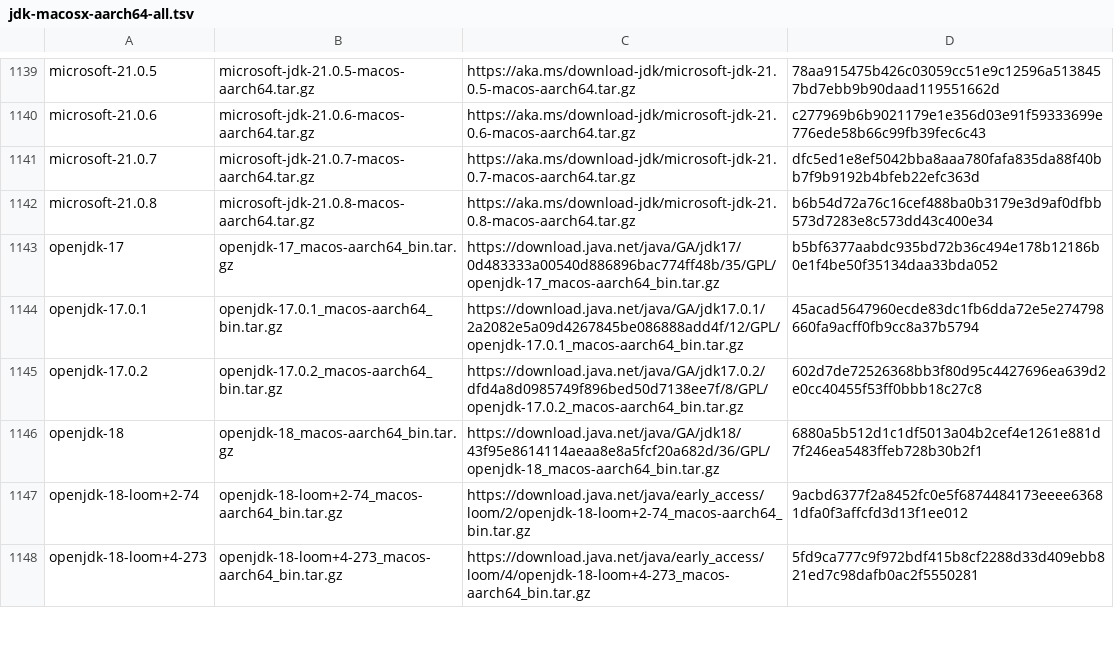
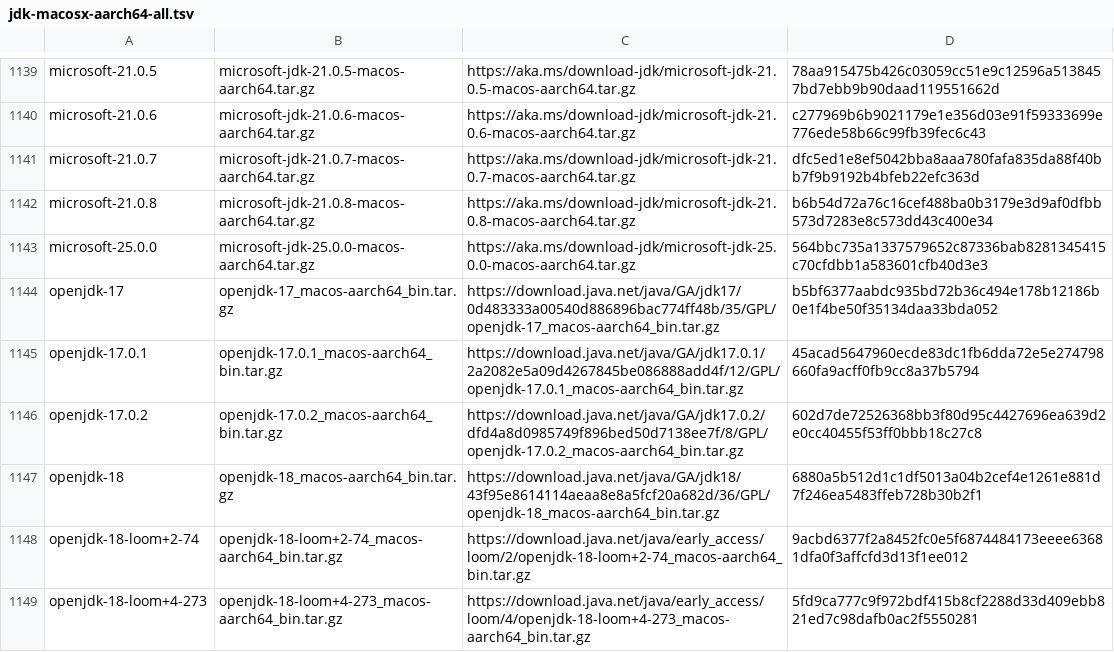
Before and after one commit to sh41/asdf-java, a TSV file: data/jdk-macosx-aarch64-all.tsv, drawn as a sheet; only a part is shown, gaps mark what is left out; the diff names each change by its address in the sheet, - before the commit and + after, or states it on an @@ line.

```diff
--- a/data/jdk-macosx-aarch64-all.tsv
+++ b/data/jdk-macosx-aarch64-all.tsv
+row 1143: microsoft-25.0.0 | microsoft-jdk-25.0.0-macos-aarch64.tar.gz | https://aka.ms/download-jdk/microsoft-jdk-25.0.0-macos-aarch64.tar.gz | 564bbc735a1337579652c87336bab8281345415c70cfdbb1a583601cfb40d3e3
```
Also changed, not shown: data/jdk-linux-aarch64-ga.tsv, data/jdk-linux-aarch64.tsv, 9 other files.
